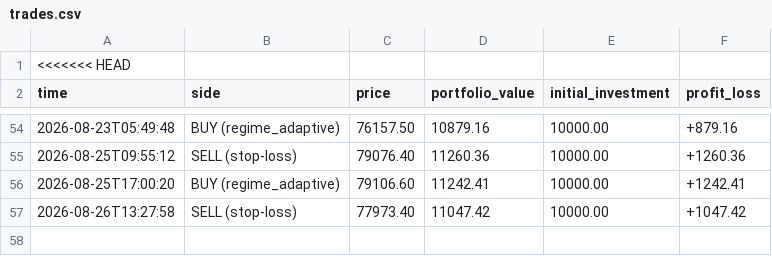
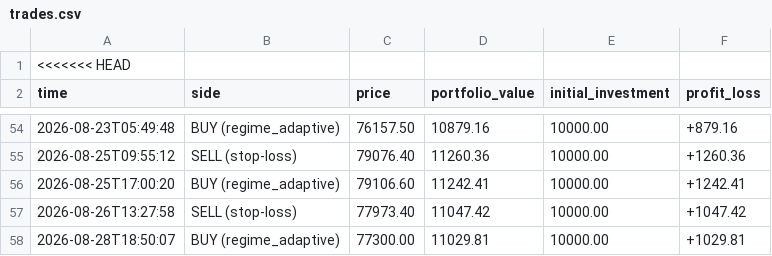
Before and after one commit to tahseenbus/trading-bot, a CSV file: trades.csv, drawn as a sheet; only a part is shown, gaps mark what is left out; the diff names each change by its address in the sheet, - before the commit and + after, or states it on an @@ line.

```diff
--- a/trades.csv
+++ b/trades.csv
+row 58: 2026-08-28T18:50:07 | BUY (regime_adaptive) | 77300.00 | 11029.81 | 10000.00 | +1029.81
```
Also changed, not shown: champion_trades.csv, 2 other files.
